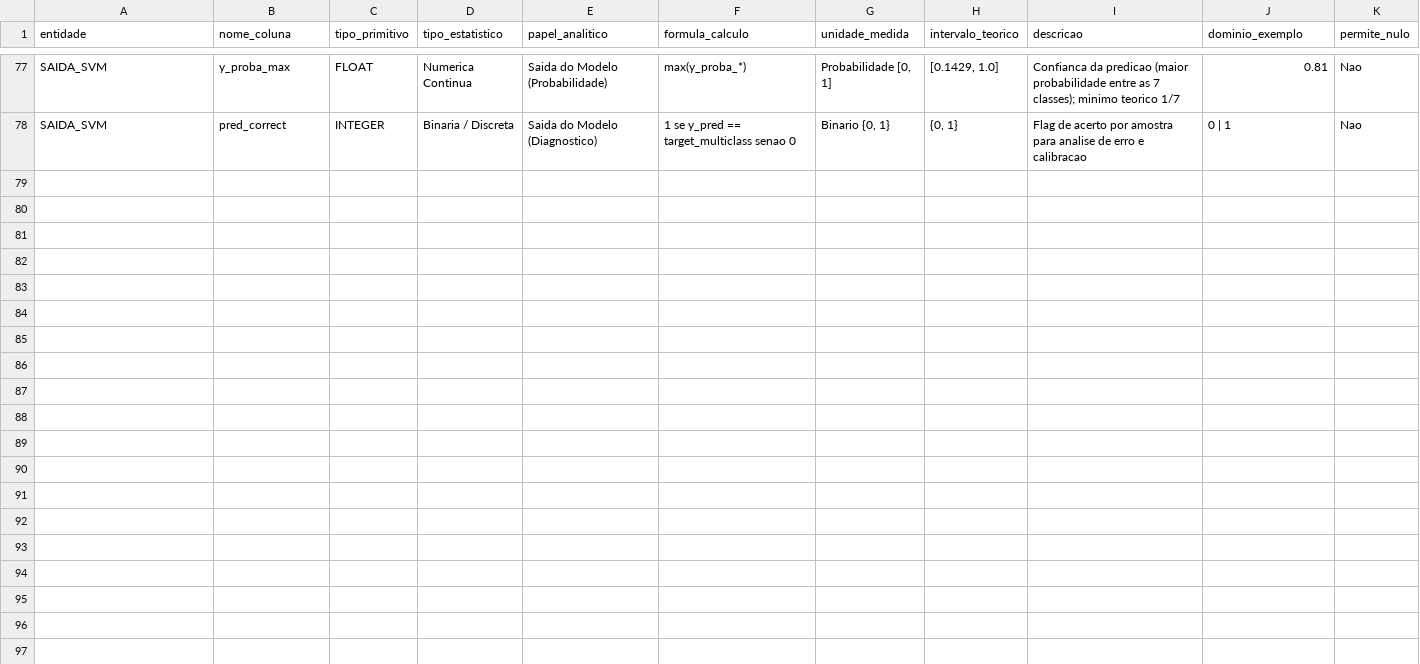
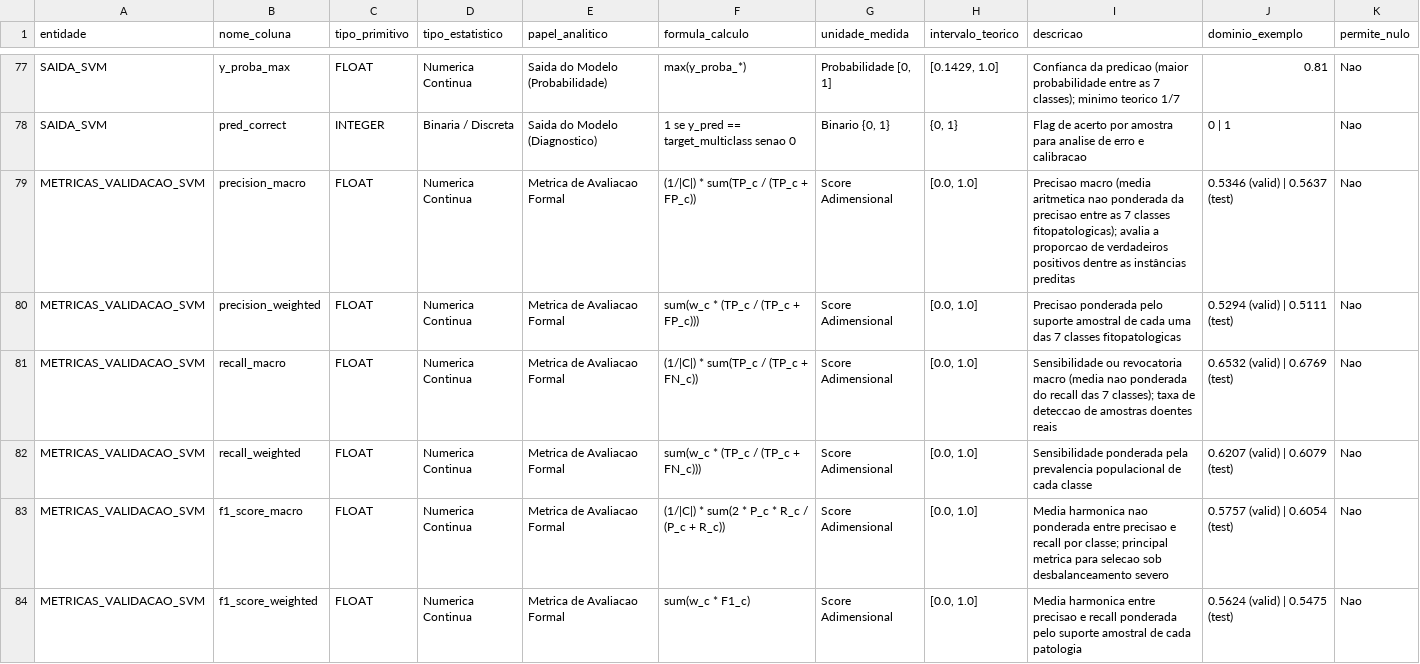
Before and after one commit to sugarvision/Sanidade-Vegetal, a CSV file: Modelagem Inicial e Dicionário de Dados/dicionario_de_dados.csv, drawn as a sheet; only a part is shown, gaps mark what is left out; the diff covers the shown part only.

```diff
--- a/Modelagem Inicial e Dicionário de Dados/dicionario_de_dados.csv
+++ b/Modelagem Inicial e Dicionário de Dados/dicionario_de_dados.csv
@@ -78 +78,7 @@ SAIDA_SVM,y_proba_max,FLOAT,Numerica Continua,Saida do Modelo (Probabilidade),ma
 SAIDA_SVM,pred_correct,INTEGER,Binaria / Discreta,Saida do Modelo (Diagnostico),1 se y_pred == target_multiclass senao 0,"Binario {0, 1}","{0, 1}",Flag de acerto por amostra para analise de erro e calibracao,0 | 1,Nao
+METRICAS_VALIDACAO_SVM,precision_macro,FLOAT,Numerica Continua,Metrica de Avaliacao Formal,"(1/|C|) * sum(TP_c / (TP_c + FP_c))",Score Adimensional,"[0.0, 1.0]","Precisao macro (media aritmetica nao ponderada da precisao entre as 7 classes fitopatologicas); avalia a proporcao de verdadeiros positivos dentre as instâncias preditas",0.5346 (valid) | 0.5637 (test),Nao
+METRICAS_VALIDACAO_SVM,precision_weighted,FLOAT,Numerica Continua,Metrica de Avaliacao Formal,"sum(w_c * (TP_c / (TP_c + FP_c)))",Score Adimensional,"[0.0, 1.0]","Precisao ponderada pelo suporte amostral de cada uma das 7 classes fitopatologicas",0.5294 (valid) | 0.5111 (test),Nao
+METRICAS_VALIDACAO_SVM,recall_macro,FLOAT,Numerica Continua,Metrica de Avaliacao Formal,"(1/|C|) * sum(TP_c / (TP_c + FN_c))",Score Adimensional,"[0.0, 1.0]","Sensibilidade ou revocatoria macro (media nao ponderada do recall das 7 classes); taxa de deteccao de amostras doentes reais",0.6532 (valid) | 0.6769 (test),Nao
+METRICAS_VALIDACAO_SVM,recall_weighted,FLOAT,Numerica Continua,Metrica de Avaliacao Formal,"sum(w_c * (TP_c / (TP_c + FN_c)))",Score Adimensional,"[0.0, 1.0]","Sensibilidade ponderada pela prevalencia populacional de cada classe",0.6207 (valid) | 0.6079 (test),Nao
+METRICAS_VALIDACAO_SVM,f1_score_macro,FLOAT,Numerica Continua,Metrica de Avaliacao Formal,"(1/|C|) * sum(2 * P_c * R_c / (P_c + R_c))",Score Adimensional,"[0.0, 1.0]","Media harmonica nao ponderada entre precisao e recall por classe; principal metrica para selecao sob desbalanceamento severo",0.5757 (valid) | 0.6054 (test),Nao
+METRICAS_VALIDACAO_SVM,f1_score_weighted,FLOAT,Numerica Continua,Metrica de Avaliacao Formal,"sum(w_c * F1_c)",Score Adimensional,"[0.0, 1.0]","Media harmonica entre precisao e recall ponderada pelo suporte amostral de cada patologia",0.5624 (valid) | 0.5475 (test),Nao
```
Also changed, not shown: 5 added rows elsewhere in this file, 13 other files.
